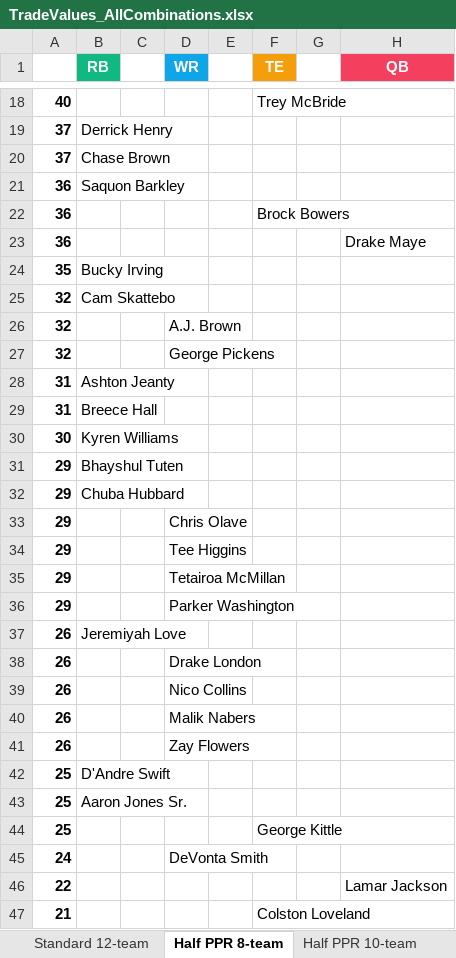
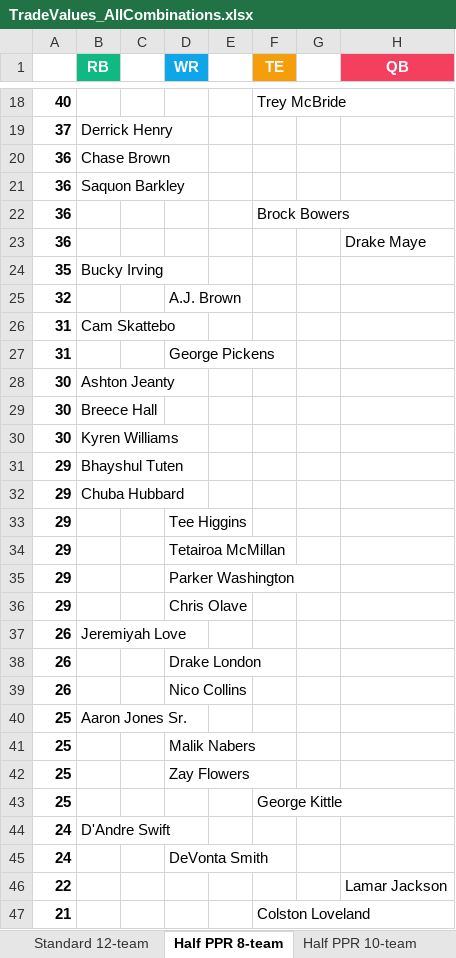
Before and after one commit to seoularpro/OddsVis, an Excel workbook: TradeValueSheets/TradeValues_AllCombinations.xlsx, sheet Half PPR 8-team, drawn as a sheet; only a part is shown, gaps mark what is left out; values as stored, in another font and other column widths than the file's, no borders; removed rows and columns are numbered as before the commit, all else as after; the diff covers the shown part only; the diff names each change by its address in the sheet, - before the commit and + after, or states it on an @@ line.

```diff
--- a/TradeValueSheets/TradeValues_AllCombinations.xlsx (sheet Half PPR 8-team)
+++ b/TradeValueSheets/TradeValues_AllCombinations.xlsx (sheet Half PPR 8-team)
-A20: 37
+A20: 36
-row 25: 32 | Cam Skattebo
-row 27: 32 |  |  | George Pickens
-B26 (RB): Ashton Jeanty
+B26 (RB): Cam Skattebo
-B27 (RB): Breece Hall
+B27 (RB): (empty)
-D27 (WR): (empty)
+D27 (WR): George Pickens
+row 28: 30 | Ashton Jeanty
+row 29: 30 | Breece Hall
@@ row 33 moved to row 36: 29 @@
-row 40: 26 |  |  | Malik Nabers
-row 41: 26 |  |  | Zay Flowers
-row 42: 25 | D'Andre Swift
+row 41: 25 |  |  | Malik Nabers
+row 42: 25 |  |  | Zay Flowers
+row 44: 24 | D'Andre Swift
```
Also changed, not shown: 12 added rows, 12 removed rows and 4 edited cells elsewhere in this sheet, sheet Standard 8-team, sheet Half PPR 10-team, sheet Standard 10-team, sheet Half PPR 12-team, sheet Full PPR 12-team, sheet Full PPR 10-team, 2 more sheets, TradeValueSheets/TradeValues_FullPPR_10team.xlsx, TradeValueSheets/TradeValues_FullPPR_8team.xlsx, 18 other files.
